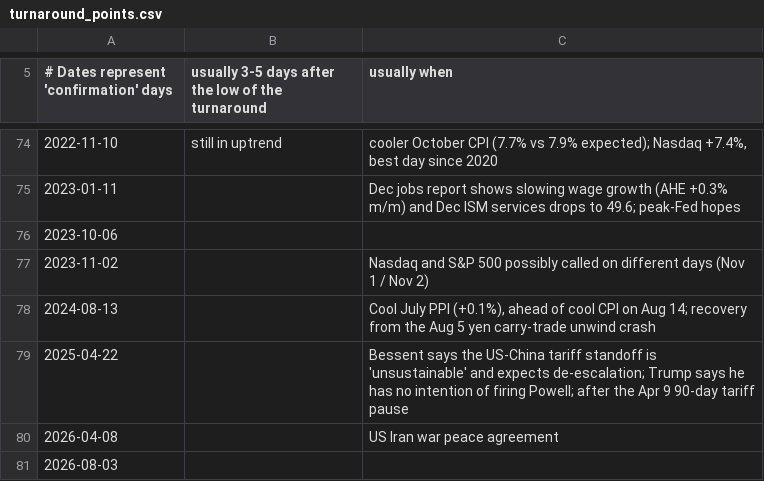
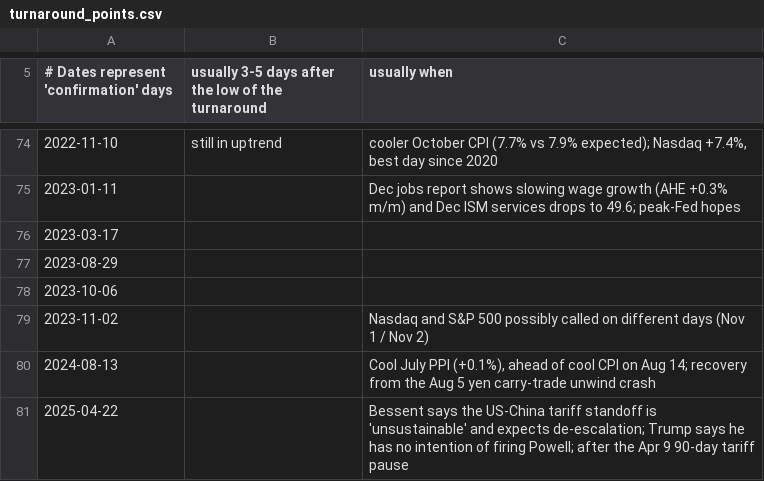
Before and after one commit to JanKMarek/backfire, a CSV file: docs/turnaround_points.csv, drawn as a sheet; only a part is shown, gaps mark what is left out; the shorter side is filled out with more unchanged rows; the diff names each change by its address in the sheet, - before the commit and + after, or states it on an @@ line.

```diff
--- a/docs/turnaround_points.csv
+++ b/docs/turnaround_points.csv
+row 76: 2023-03-17
+row 77: 2023-08-29
```
Also changed, not shown: 1 other file.
